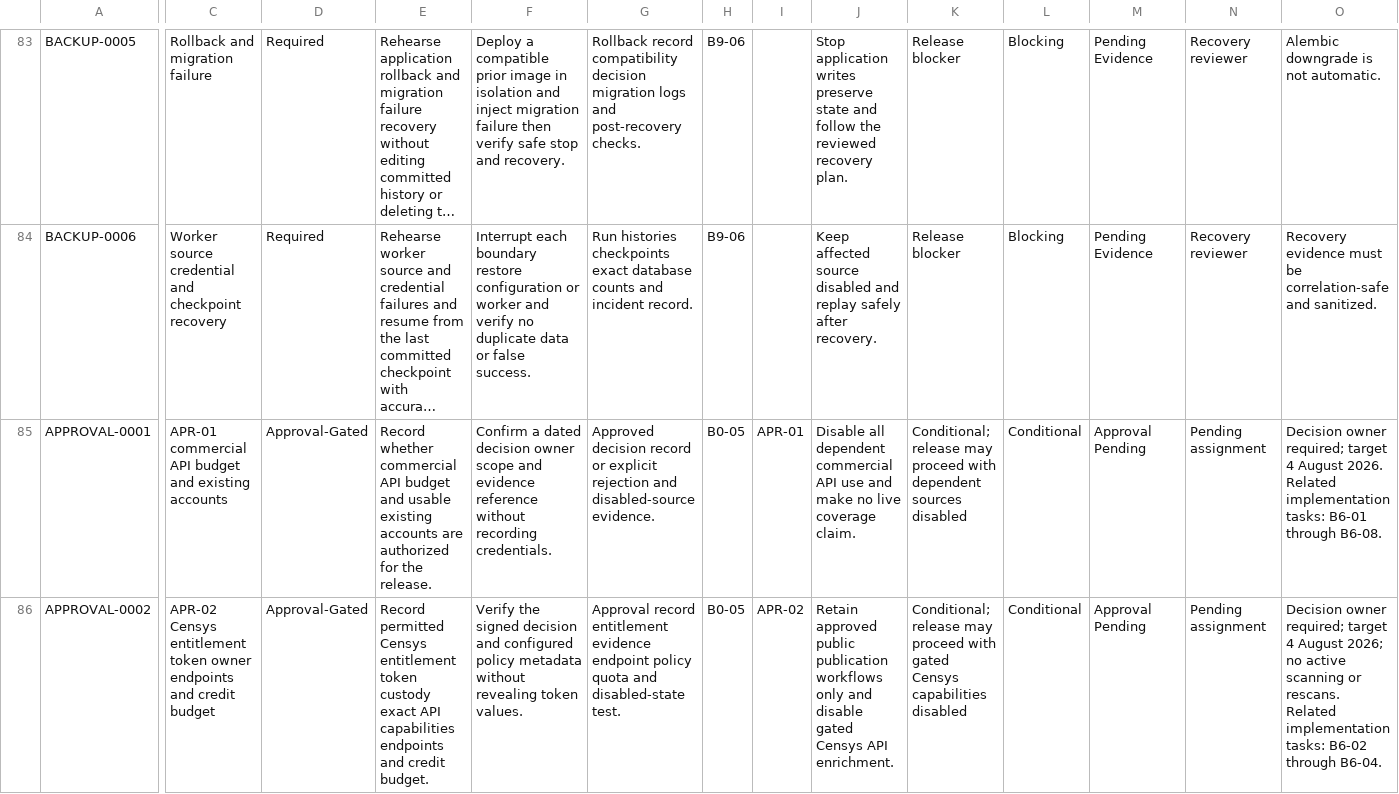
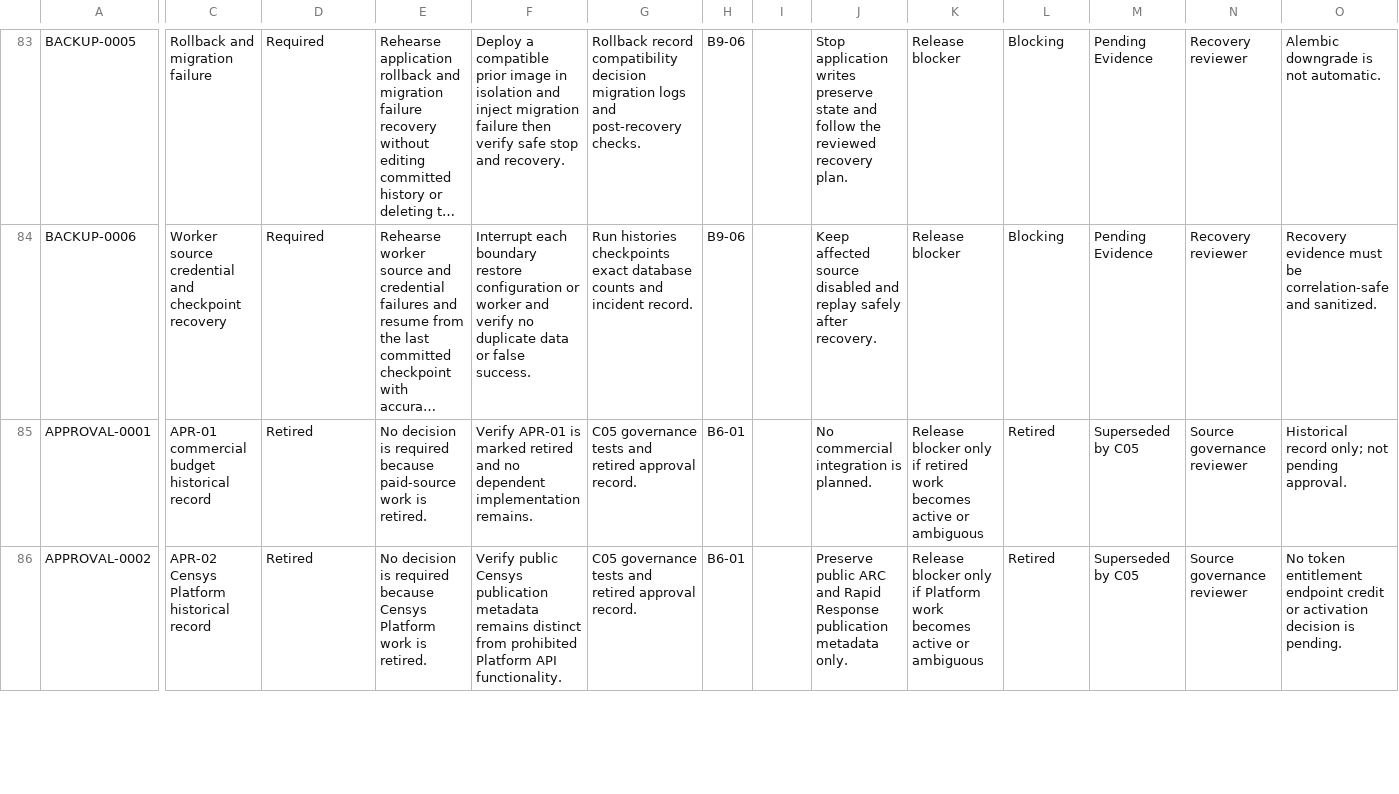
Before and after one commit to midhun00071/cyber-osint-dashboard, a CSV file: docs/b0-03-release-acceptance-checklist.csv, drawn as a sheet; only a part is shown, gaps mark what is left out; long unchanged cells end in …; the diff covers the shown part only; the diff names each change by its address in the sheet, - before the commit and + after, or states it on an @@ line.

```diff
--- a/docs/b0-03-release-acceptance-checklist.csv
+++ b/docs/b0-03-release-acceptance-checklist.csv
-C85: APR-01 commercial API budget and existing accounts
+C85: APR-01 commercial budget historical record
-D85:D86: Approval-Gated
+D85:D86: Retired
-E85: Record whether commercial API budget and usable existing accounts are authorized for the release.
+E85: No decision is required because paid-source work is retired.
-F85: Confirm a dated decision owner scope and evidence reference without recording credentials.
+F85: Verify APR-01 is marked retired and no dependent implementation remains.
-G85: Approved decision record or explicit rejection and disabled-source evidence.
+G85: C05 governance tests and retired approval record.
-H85:H86: B0-05
+H85:H86: B6-01
-I85: APR-01
+I85: (empty)
-J85: Disable all dependent commercial API use and make no live coverage claim.
+J85: No commercial integration is planned.
-K85: Conditional; release may proceed with dependent sources disabled
+K85: Release blocker only if retired work becomes active or ambiguous
-L85:L86: Conditional
+L85:L86: Retired
-M85:M86: Approval Pending
+M85:M86: Superseded by C05
-N85:N86: Pending assignment
+N85:N86: Source governance reviewer
-O85: Decision owner required; target 4 August 2026. Related implementation tasks: B6-01 through B6-08.
+O85: Historical record only; not pending approval.
-C86: APR-02 Censys entitlement token owner endpoints and credit budget
+C86: APR-02 Censys Platform historical record
-E86: Record permitted Censys entitlement token custody exact API capabilities endpoints and credit budget.
+E86: No decision is required because Censys Platform work is retired.
-F86: Verify the signed decision and configured policy metadata without revealing token values.
+F86: Verify public Censys publication metadata remains distinct from prohibited Platform API functionality.
-G86: Approval record entitlement evidence endpoint policy quota and disabled-state test.
+G86: C05 governance tests and retired approval record.
-I86: APR-02
+I86: (empty)
-J86: Retain approved public publication workflows only and disable gated Censys API enrichment.
+J86: Preserve public ARC and Rapid Response publication metadata only.
-K86: Conditional; release may proceed with gated Censys capabilities disabled
+K86: Release blocker only if Platform work becomes active or ambiguous
-O86: Decision owner required; target 4 August 2026; no active scanning or rescans. Related implementation tasks: B6-02 through B6-04.
+O86: No token entitlement endpoint credit or activation decision is pending.
```
Also changed, not shown: 46 edited cells elsewhere in this file, docs/b0-04-p9-phase-b-mapping.csv, docs/b0-05-approval-register.csv, 38 other files.
